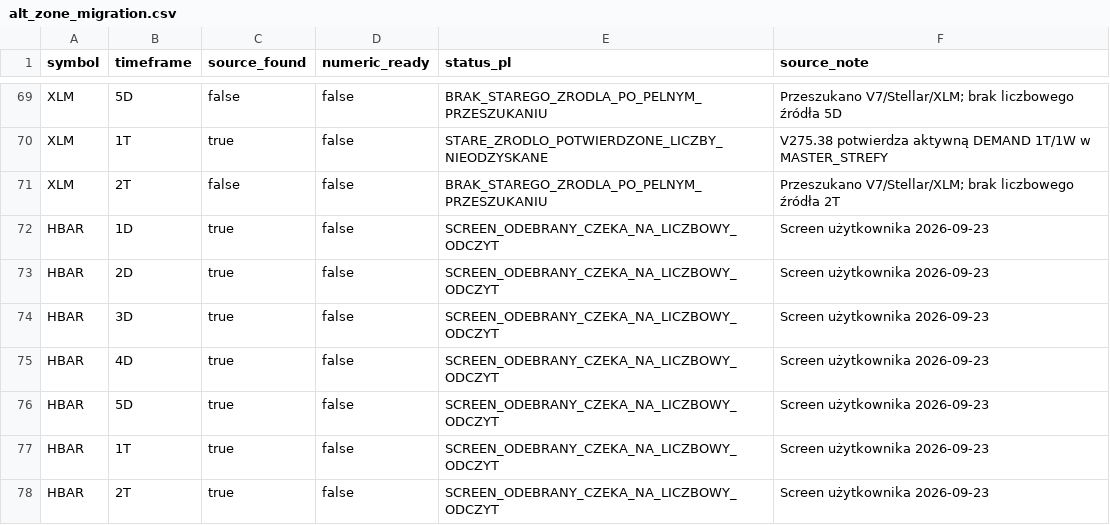
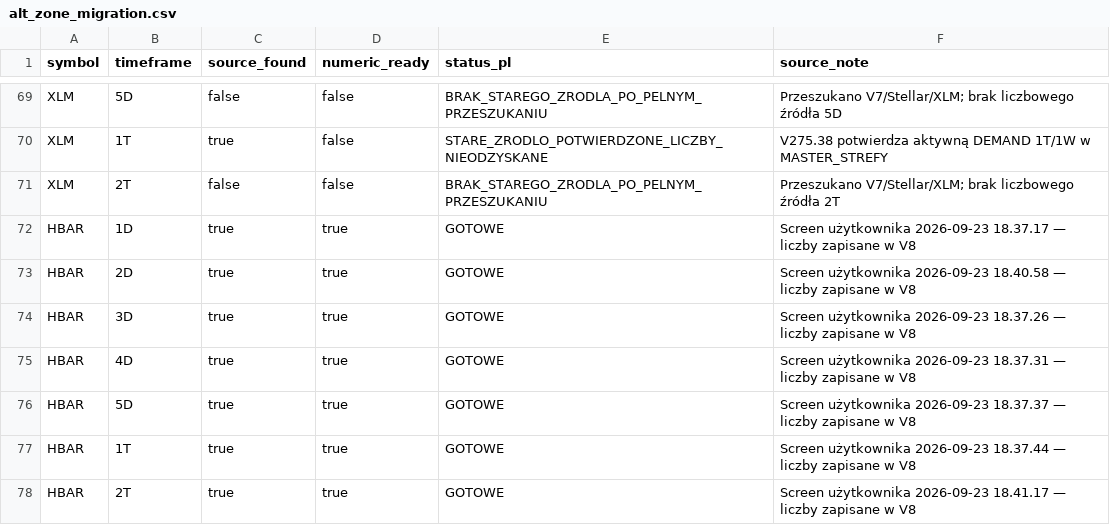
Before and after one commit to PawelKaminski12/TEST-LAB-V8, a CSV file: config/alt_zone_migration.csv, drawn as a sheet; only a part is shown, gaps mark what is left out.

Commit message:
Domknij HBAR 7/7 w migracji stref

```diff
--- a/config/alt_zone_migration.csv
+++ b/config/alt_zone_migration.csv
@@ -71,8 +71,8 @@ XLM,1T,true,false,STARE_ZRODLO_POTWIERDZONE_LICZBY_NIEODZYSKANE,V275.38 potwierd
 XLM,2T,false,false,BRAK_STAREGO_ZRODLA_PO_PELNYM_PRZESZUKANIU,Przeszukano V7/Stellar/XLM; brak liczbowego źródła 2T
-HBAR,1D,true,false,SCREEN_ODEBRANY_CZEKA_NA_LICZBOWY_ODCZYT,Screen użytkownika 2026-09-23
-HBAR,2D,true,false,SCREEN_ODEBRANY_CZEKA_NA_LICZBOWY_ODCZYT,Screen użytkownika 2026-09-23
-HBAR,3D,true,false,SCREEN_ODEBRANY_CZEKA_NA_LICZBOWY_ODCZYT,Screen użytkownika 2026-09-23
-HBAR,4D,true,false,SCREEN_ODEBRANY_CZEKA_NA_LICZBOWY_ODCZYT,Screen użytkownika 2026-09-23
-HBAR,5D,true,false,SCREEN_ODEBRANY_CZEKA_NA_LICZBOWY_ODCZYT,Screen użytkownika 2026-09-23
-HBAR,1T,true,false,SCREEN_ODEBRANY_CZEKA_NA_LICZBOWY_ODCZYT,Screen użytkownika 2026-09-23
-HBAR,2T,true,false,SCREEN_ODEBRANY_CZEKA_NA_LICZBOWY_ODCZYT,Screen użytkownika 2026-09-23
+HBAR,1D,true,true,GOTOWE,Screen użytkownika 2026-09-23 18.37.17 — liczby zapisane w V8
+HBAR,2D,true,true,GOTOWE,Screen użytkownika 2026-09-23 18.40.58 — liczby zapisane w V8
+HBAR,3D,true,true,GOTOWE,Screen użytkownika 2026-09-23 18.37.26 — liczby zapisane w V8
+HBAR,4D,true,true,GOTOWE,Screen użytkownika 2026-09-23 18.37.31 — liczby zapisane w V8
+HBAR,5D,true,true,GOTOWE,Screen użytkownika 2026-09-23 18.37.37 — liczby zapisane w V8
+HBAR,1T,true,true,GOTOWE,Screen użytkownika 2026-09-23 18.37.44 — liczby zapisane w V8
+HBAR,2T,true,true,GOTOWE,Screen użytkownika 2026-09-23 18.41.17 — liczby zapisane w V8
```
